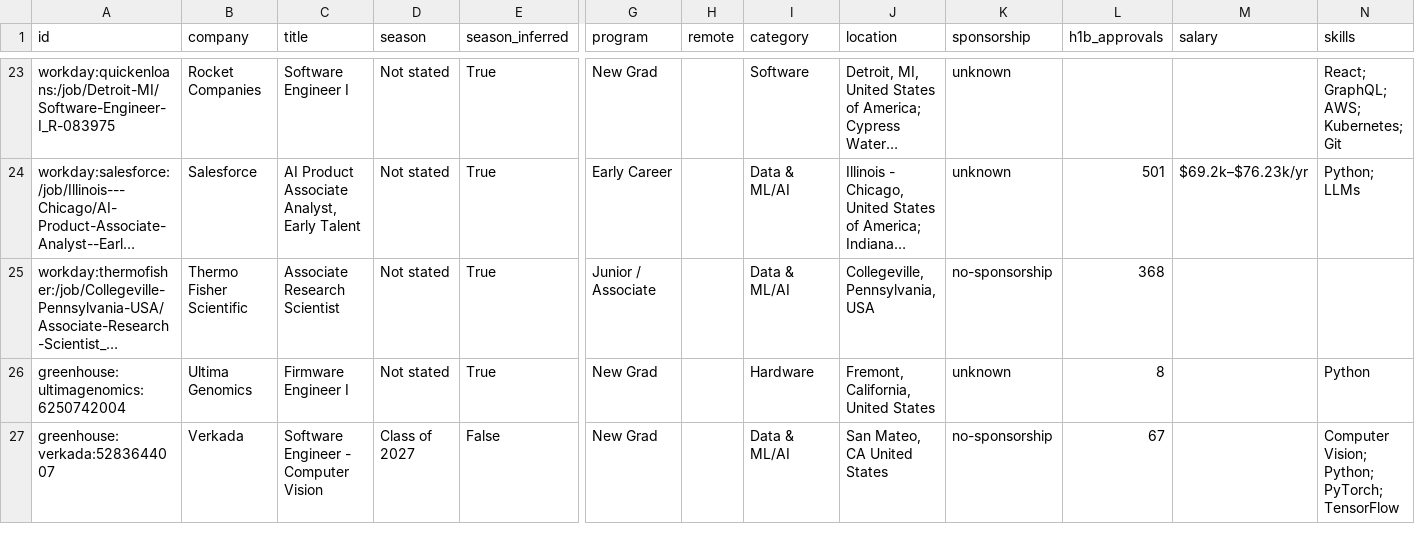
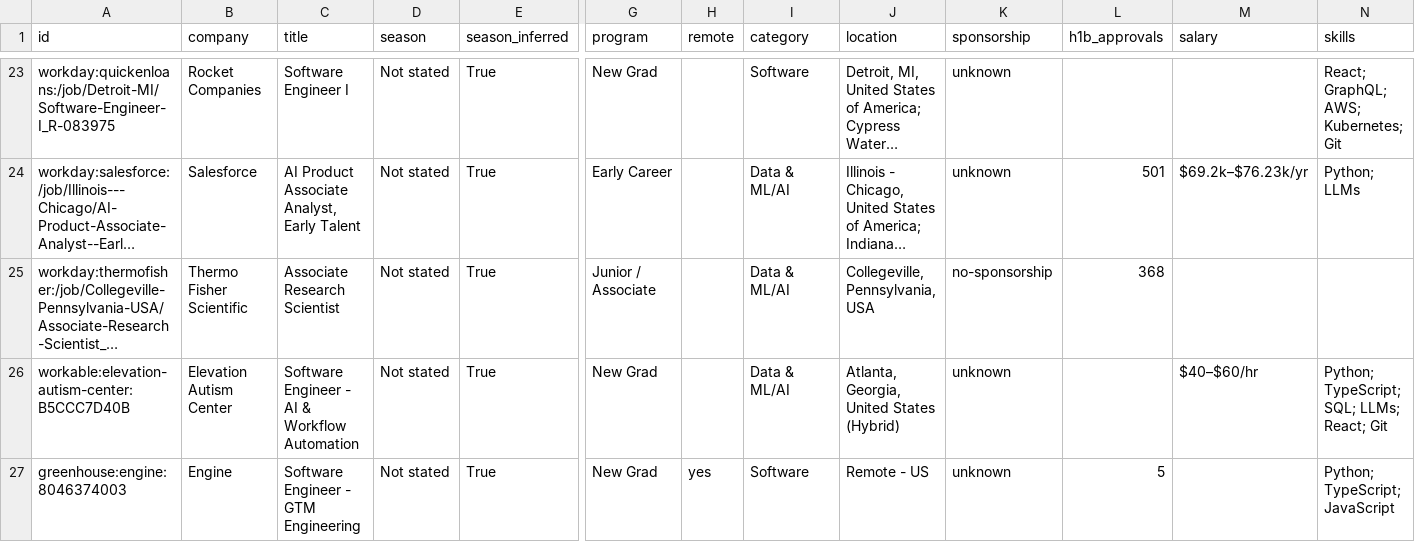
Before and after one commit to apxxrv/New-Grad-Tech-Jobs, a CSV file: data/new_grad_jobs.csv, drawn as a sheet; only a part is shown, gaps mark what is left out; the shorter side is filled out with more unchanged rows; long unchanged cells end in …; rows hold the shown columns only; the diff covers the shown part only; the diff names each change by its address in the sheet, - before the commit and + after, or states it on an @@ line.

```diff
--- a/data/new_grad_jobs.csv
+++ b/data/new_grad_jobs.csv
+row 26: workable:elevation-autism-center:B5CCC7D40B | Elevation Autism Center | Software Engineer - AI & Workflow Automation | Not stated | True | New Grad |  | Data & ML/AI | Atlanta, Georgia, United States (Hybrid) | unknown |  | $40–$60/hr | Python; TypeScript; SQL; LLMs; React; Git
+row 27: greenhouse:engine:8046374003 | Engine | Software Engineer - GTM Engineering | Not stated | True | New Grad | yes | Software | Remote - US | unknown | 5 |  | Python; TypeScript; JavaScript
```
Also changed, not shown: 1 added row, 1 removed row and 1 edited cell elsewhere in this file, docs/new_grad_jobs.csv, 16 other files.
